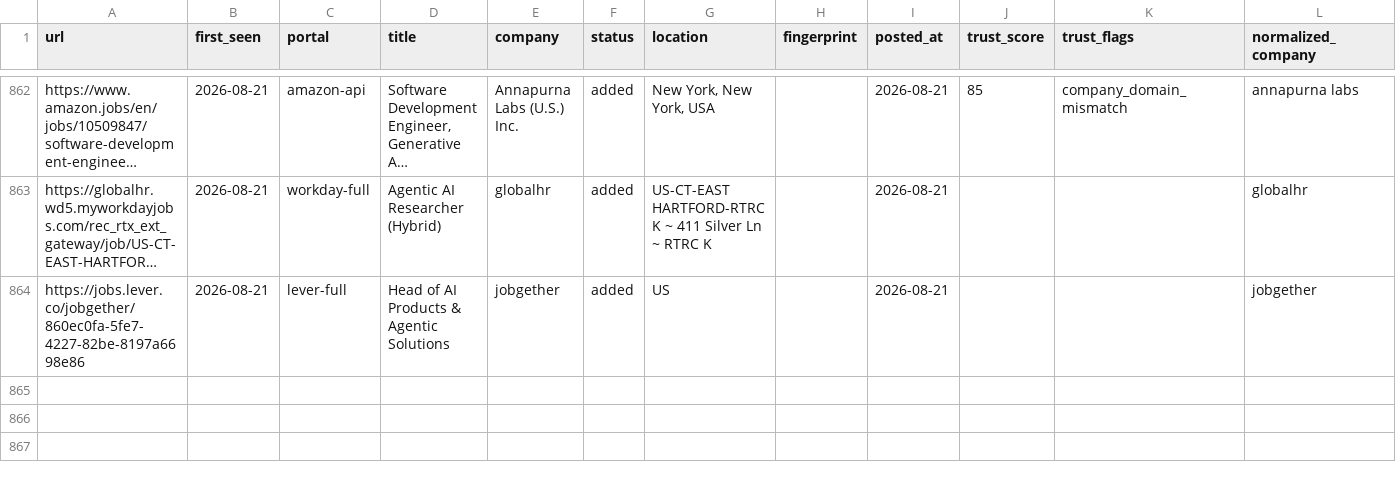
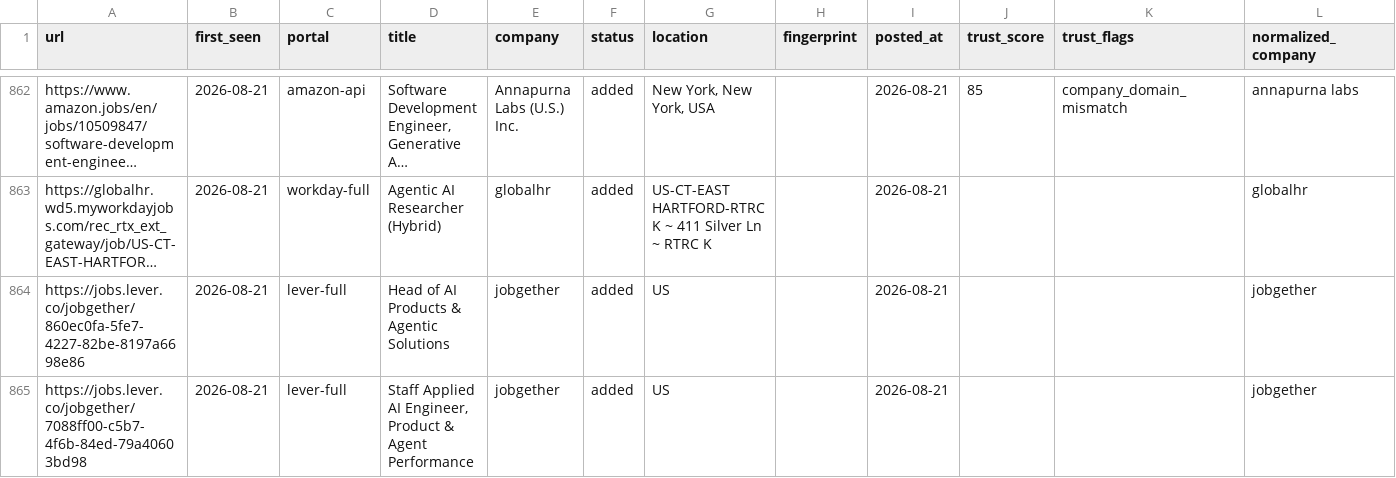
Before and after one commit to jayitsaha/career-ops-watch, a TSV file: state/scan-history.tsv, drawn as a sheet; only a part is shown, gaps mark what is left out; long unchanged cells end in …; the diff names each change by its address in the sheet, - before the commit and + after, or states it on an @@ line.

```diff
--- a/state/scan-history.tsv
+++ b/state/scan-history.tsv
+row 865: https://jobs.lever.co/jobgether/7088ff00-c5b7-4f6b-84ed-79a40603bd98 | 2026-08-21 | lever-full | Staff Applied AI Engineer, Product & Agent Performance | jobgether | added | US |  | 2026-08-21 |  |  | jobgether
```
